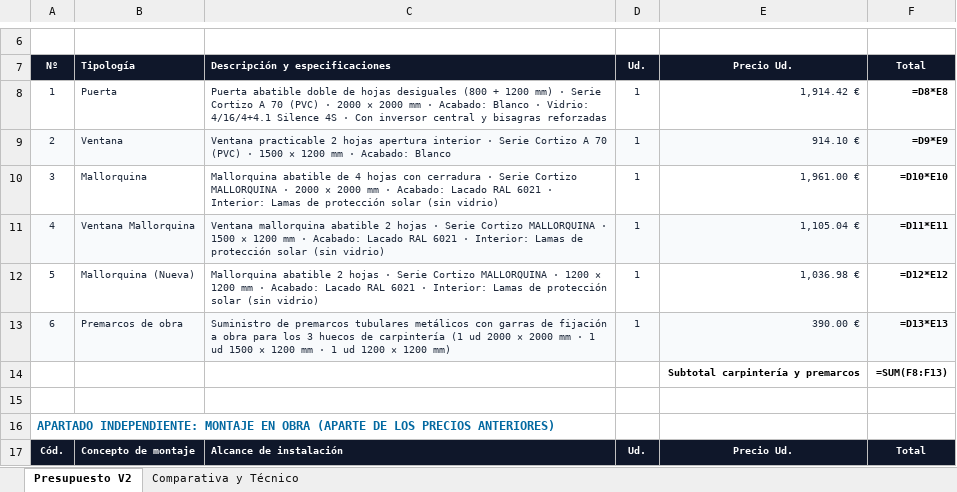
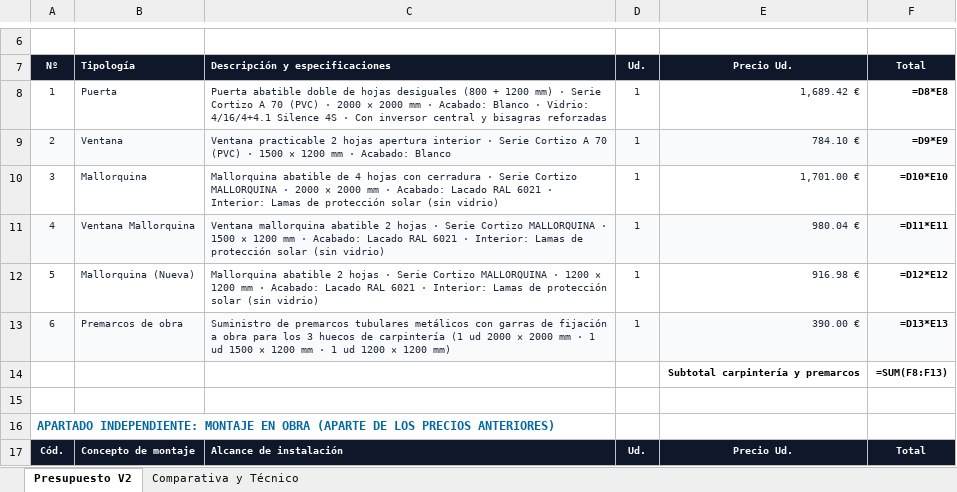
Before and after one commit to grupodixis/presupuestador, an Excel workbook: presupuestos/P-2026-0056-carpinteria-pvc-mallorquinas-maria-mora-sant-lluis/Presupuesto_P2026_0056_ALUFAC_Maria_Mora_V2.xlsx, sheet Presupuesto V2, drawn as a sheet; only a part is shown, gaps mark what is left out; values as stored, in another font and other column widths than the file's, no borders; formulas without a stored value are shown as written; the diff names each change by its address in the sheet, - before the commit and + after, or states it on an @@ line.

```diff
--- a/presupuestos/P-2026-0056-carpinteria-pvc-mallorquinas-maria-mora-sant-lluis/Presupuesto_P2026_0056_ALUFAC_Maria_Mora_V2.xlsx (sheet Presupuesto V2)
+++ b/presupuestos/P-2026-0056-carpinteria-pvc-mallorquinas-maria-mora-sant-lluis/Presupuesto_P2026_0056_ALUFAC_Maria_Mora_V2.xlsx (sheet Presupuesto V2)
-E8: 1,914.42 €
+E8: 1,689.42 €
-E9: 914.10 €
+E9: 784.10 €
-E10: 1,961.00 €
+E10: 1,701.00 €
-E11: 1,105.04 €
+E11: 980.04 €
-E12: 1,036.98 €
+E12: 916.98 €
```
Also changed, not shown: sheet Comparativa y Técnico, 8 other files.
